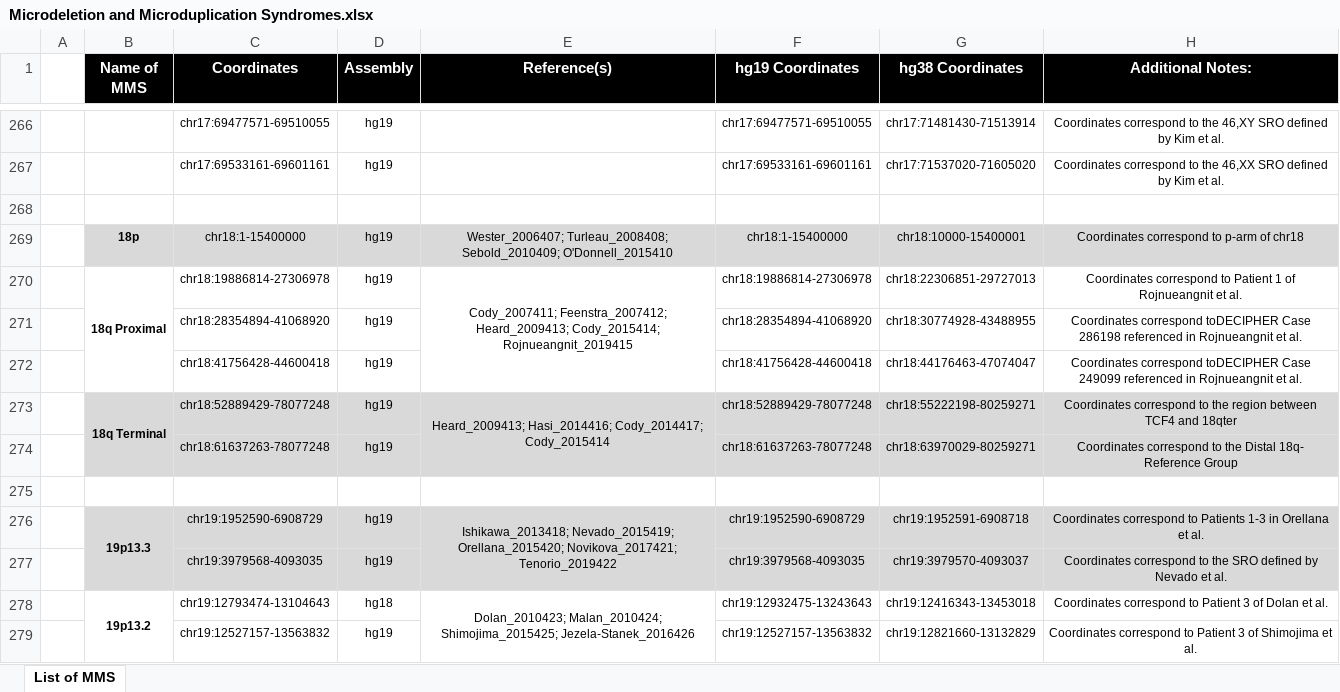
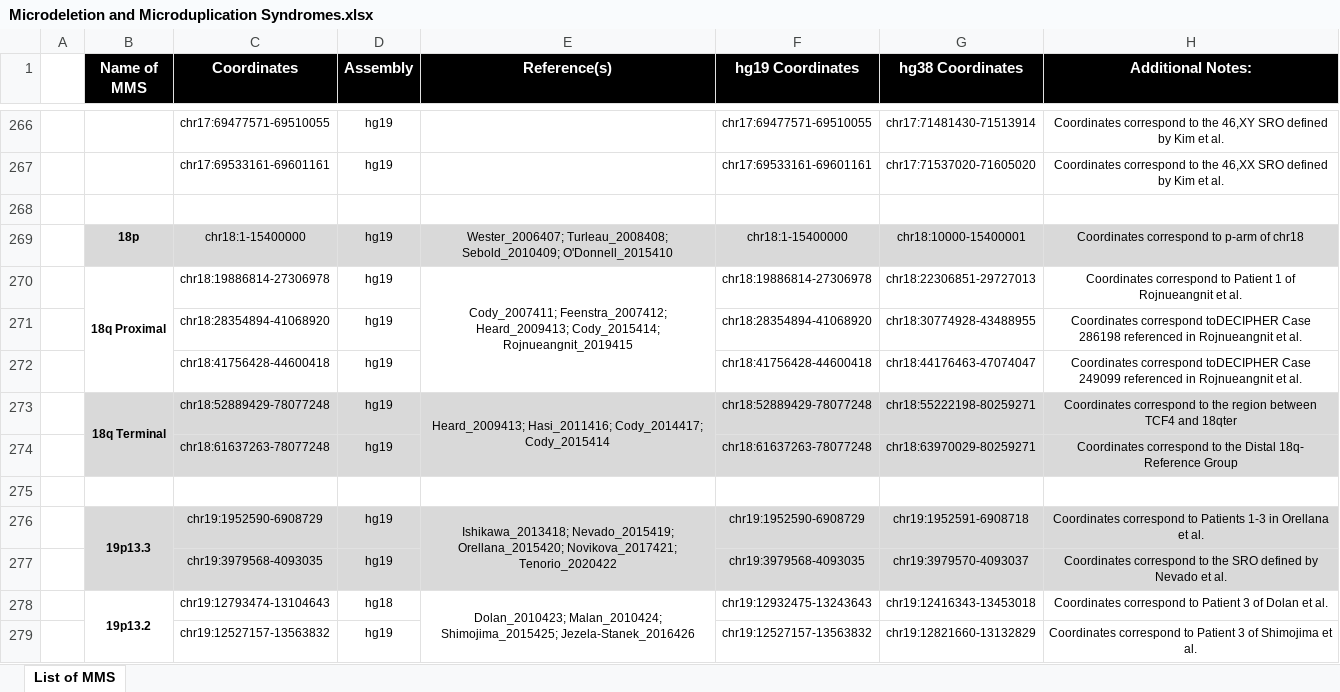
Before and after one commit to aswetzel/MMS, an Excel workbook: Microdeletion and Microduplication Syndromes.xlsx, sheet List of MMS, drawn as a sheet; only a part is shown, gaps mark what is left out; values as stored, in another font and other column widths than the file's, no borders; the diff covers the shown part only; the diff names each change by its address in the sheet, - before the commit and + after, or states it on an @@ line.

```diff
--- a/Microdeletion and Microduplication Syndromes.xlsx (sheet List of MMS)
+++ b/Microdeletion and Microduplication Syndromes.xlsx (sheet List of MMS)
-E273 (Reference(s)): Heard_2009413; Hasi_2014416; Cody_2014417; Cody_2015414
+E273 (Reference(s)): Heard_2009413; Hasi_2011416; Cody_2014417; Cody_2015414
-E276 (Reference(s)): …Orellana_2015420; Novikova_2017421; Tenorio_2019422
+E276 (Reference(s)): …Orellana_2015420; Novikova_2017421; Tenorio_2020422
```
Also changed, not shown: 24 edited cells elsewhere in this sheet, 3 other files.
